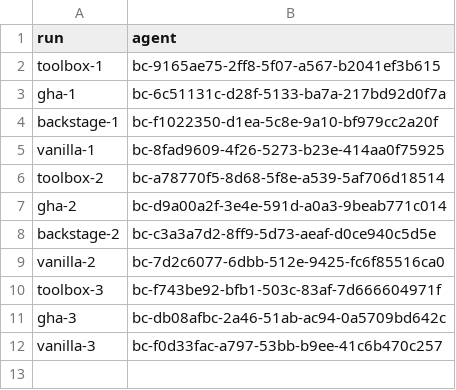
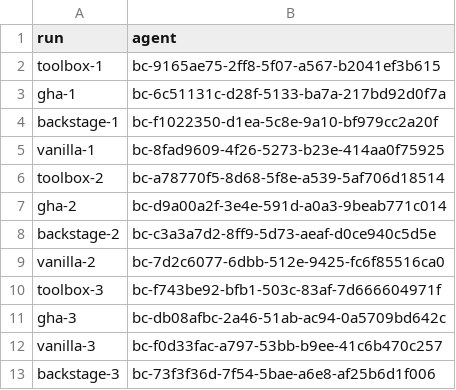
Before and after one commit to loganvolkers/toolbox, a TSV file: experiments/actions-ab/results/r2/runs.tsv, drawn as a sheet; the diff names each change by its address in the sheet, - before the commit and + after, or states it on an @@ line.

```diff
--- a/experiments/actions-ab/results/r2/runs.tsv
+++ b/experiments/actions-ab/results/r2/runs.tsv
+row 13: backstage-3 | bc-73f3f36d-7f54-5bae-a6e8-af25b6d1f006
```
Also changed, not shown: 12 other files.
